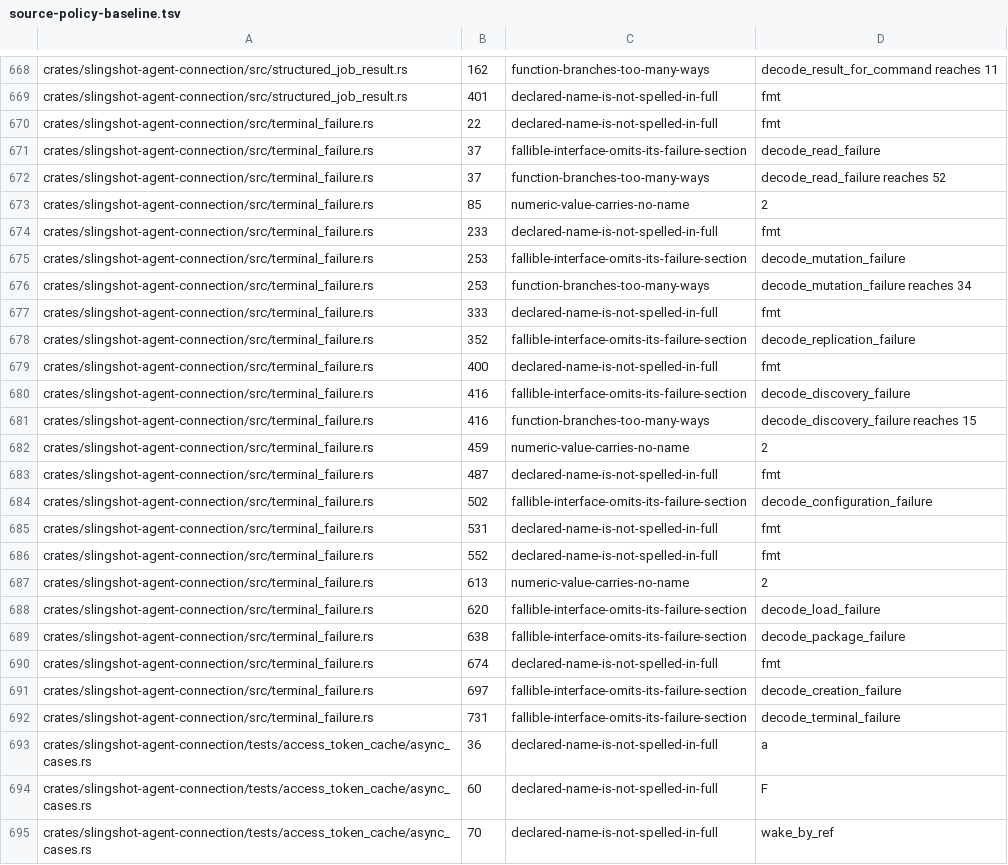
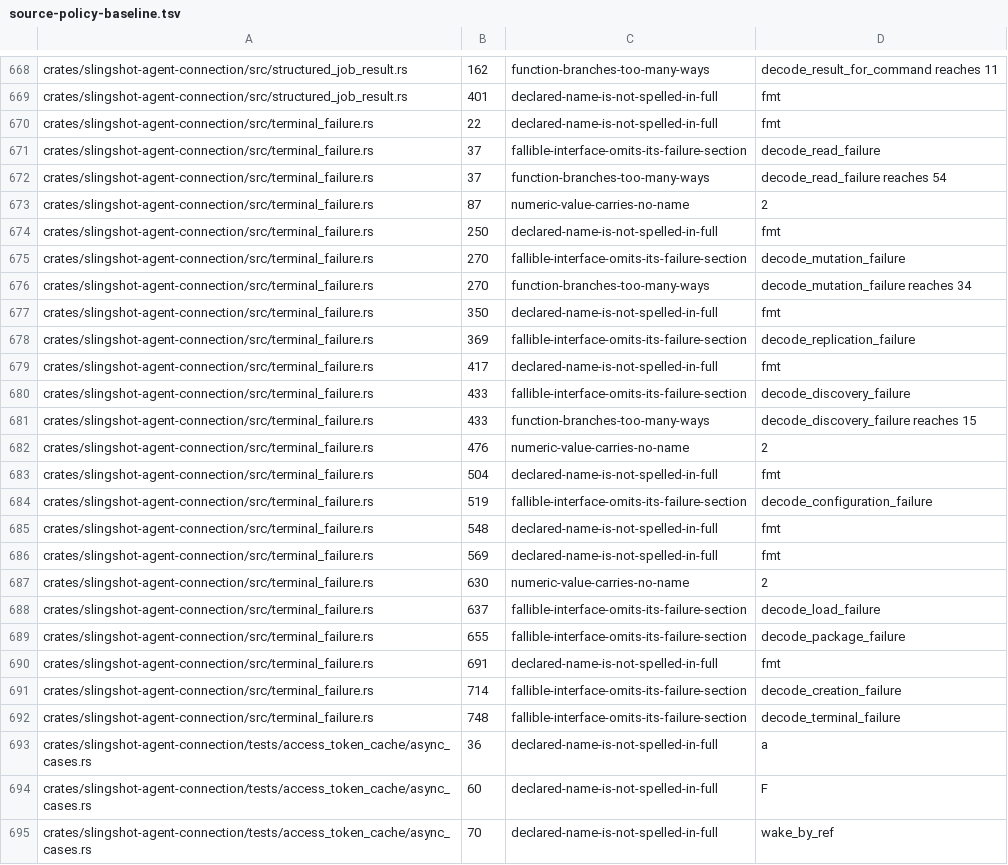
Before and after one commit to koraytaylan/slingshot, a TSV file: policy/source-policy-baseline.tsv, drawn as a sheet; only a part is shown, gaps mark what is left out; the diff covers the shown part only.

Commit message:
fix(connection): read a child listing's refusal instead of calling it unusable

```diff
--- a/policy/source-policy-baseline.tsv
+++ b/policy/source-policy-baseline.tsv
@@ -671,23 +671,23 @@ crates/slingshot-agent-connection/src/terminal_failure.rs	22	declared-name-is-no
 crates/slingshot-agent-connection/src/terminal_failure.rs	37	fallible-interface-omits-its-failure-section	decode_read_failure
-crates/slingshot-agent-connection/src/terminal_failure.rs	37	function-branches-too-many-ways	decode_read_failure reaches 52
-crates/slingshot-agent-connection/src/terminal_failure.rs	85	numeric-value-carries-no-name	2
-crates/slingshot-agent-connection/src/terminal_failure.rs	233	declared-name-is-not-spelled-in-full	fmt
-crates/slingshot-agent-connection/src/terminal_failure.rs	253	fallible-interface-omits-its-failure-section	decode_mutation_failure
-crates/slingshot-agent-connection/src/terminal_failure.rs	253	function-branches-too-many-ways	decode_mutation_failure reaches 34
-crates/slingshot-agent-connection/src/terminal_failure.rs	333	declared-name-is-not-spelled-in-full	fmt
-crates/slingshot-agent-connection/src/terminal_failure.rs	352	fallible-interface-omits-its-failure-section	decode_replication_failure
-crates/slingshot-agent-connection/src/terminal_failure.rs	400	declared-name-is-not-spelled-in-full	fmt
-crates/slingshot-agent-connection/src/terminal_failure.rs	416	fallible-interface-omits-its-failure-section	decode_discovery_failure
-crates/slingshot-agent-connection/src/terminal_failure.rs	416	function-branches-too-many-ways	decode_discovery_failure reaches 15
-crates/slingshot-agent-connection/src/terminal_failure.rs	459	numeric-value-carries-no-name	2
-crates/slingshot-agent-connection/src/terminal_failure.rs	487	declared-name-is-not-spelled-in-full	fmt
-crates/slingshot-agent-connection/src/terminal_failure.rs	502	fallible-interface-omits-its-failure-section	decode_configuration_failure
-crates/slingshot-agent-connection/src/terminal_failure.rs	531	declared-name-is-not-spelled-in-full	fmt
-crates/slingshot-agent-connection/src/terminal_failure.rs	552	declared-name-is-not-spelled-in-full	fmt
-crates/slingshot-agent-connection/src/terminal_failure.rs	613	numeric-value-carries-no-name	2
-crates/slingshot-agent-connection/src/terminal_failure.rs	620	fallible-interface-omits-its-failure-section	decode_load_failure
-crates/slingshot-agent-connection/src/terminal_failure.rs	638	fallible-interface-omits-its-failure-section	decode_package_failure
-crates/slingshot-agent-connection/src/terminal_failure.rs	674	declared-name-is-not-spelled-in-full	fmt
-crates/slingshot-agent-connection/src/terminal_failure.rs	697	fallible-interface-omits-its-failure-section	decode_creation_failure
-crates/slingshot-agent-connection/src/terminal_failure.rs	731	fallible-interface-omits-its-failure-section	decode_terminal_failure
+crates/slingshot-agent-connection/src/terminal_failure.rs	37	function-branches-too-many-ways	decode_read_failure reaches 54
+crates/slingshot-agent-connection/src/terminal_failure.rs	87	numeric-value-carries-no-name	2
+crates/slingshot-agent-connection/src/terminal_failure.rs	250	declared-name-is-not-spelled-in-full	fmt
+crates/slingshot-agent-connection/src/terminal_failure.rs	270	fallible-interface-omits-its-failure-section	decode_mutation_failure
+crates/slingshot-agent-connection/src/terminal_failure.rs	270	function-branches-too-many-ways	decode_mutation_failure reaches 34
+crates/slingshot-agent-connection/src/terminal_failure.rs	350	declared-name-is-not-spelled-in-full	fmt
+crates/slingshot-agent-connection/src/terminal_failure.rs	369	fallible-interface-omits-its-failure-section	decode_replication_failure
+crates/slingshot-agent-connection/src/terminal_failure.rs	417	declared-name-is-not-spelled-in-full	fmt
+crates/slingshot-agent-connection/src/terminal_failure.rs	433	fallible-interface-omits-its-failure-section	decode_discovery_failure
+crates/slingshot-agent-connection/src/terminal_failure.rs	433	function-branches-too-many-ways	decode_discovery_failure reaches 15
+crates/slingshot-agent-connection/src/terminal_failure.rs	476	numeric-value-carries-no-name	2
+crates/slingshot-agent-connection/src/terminal_failure.rs	504	declared-name-is-not-spelled-in-full	fmt
+crates/slingshot-agent-connection/src/terminal_failure.rs	519	fallible-interface-omits-its-failure-section	decode_configuration_failure
+crates/slingshot-agent-connection/src/terminal_failure.rs	548	declared-name-is-not-spelled-in-full	fmt
+crates/slingshot-agent-connection/src/terminal_failure.rs	569	declared-name-is-not-spelled-in-full	fmt
+crates/slingshot-agent-connection/src/terminal_failure.rs	630	numeric-value-carries-no-name	2
+crates/slingshot-agent-connection/src/terminal_failure.rs	637	fallible-interface-omits-its-failure-section	decode_load_failure
+crates/slingshot-agent-connection/src/terminal_failure.rs	655	fallible-interface-omits-its-failure-section	decode_package_failure
+crates/slingshot-agent-connection/src/terminal_failure.rs	691	declared-name-is-not-spelled-in-full	fmt
+crates/slingshot-agent-connection/src/terminal_failure.rs	714	fallible-interface-omits-its-failure-section	decode_creation_failure
+crates/slingshot-agent-connection/src/terminal_failure.rs	748	fallible-interface-omits-its-failure-section	decode_terminal_failure
 crates/slingshot-agent-connection/tests/access_token_cache/async_cases.rs	36	declared-name-is-not-spelled-in-full	a
```
Also changed, not shown: 9 added rows, 9 removed rows and 24 edited cells elsewhere in this file, 2 other files.
